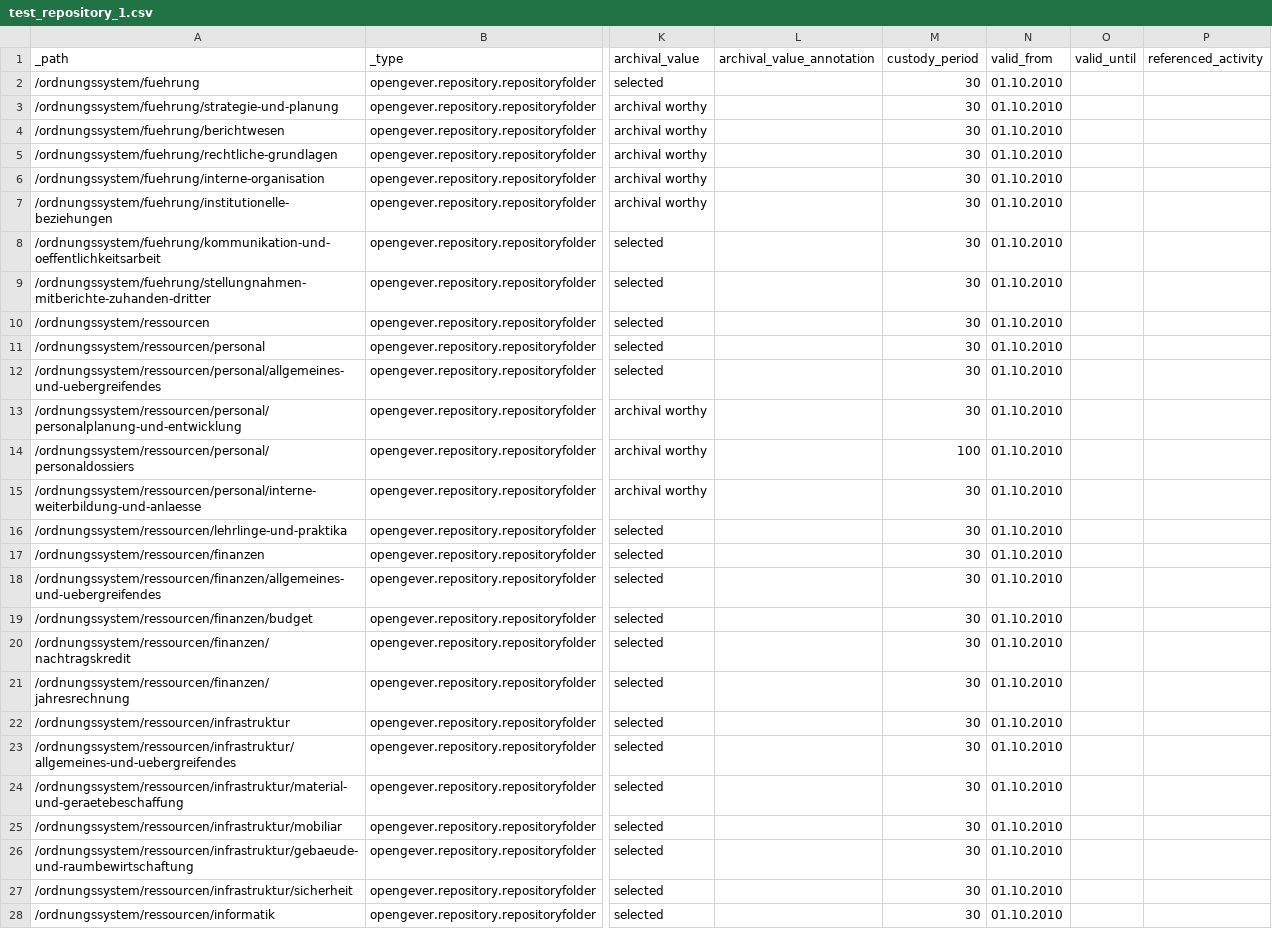
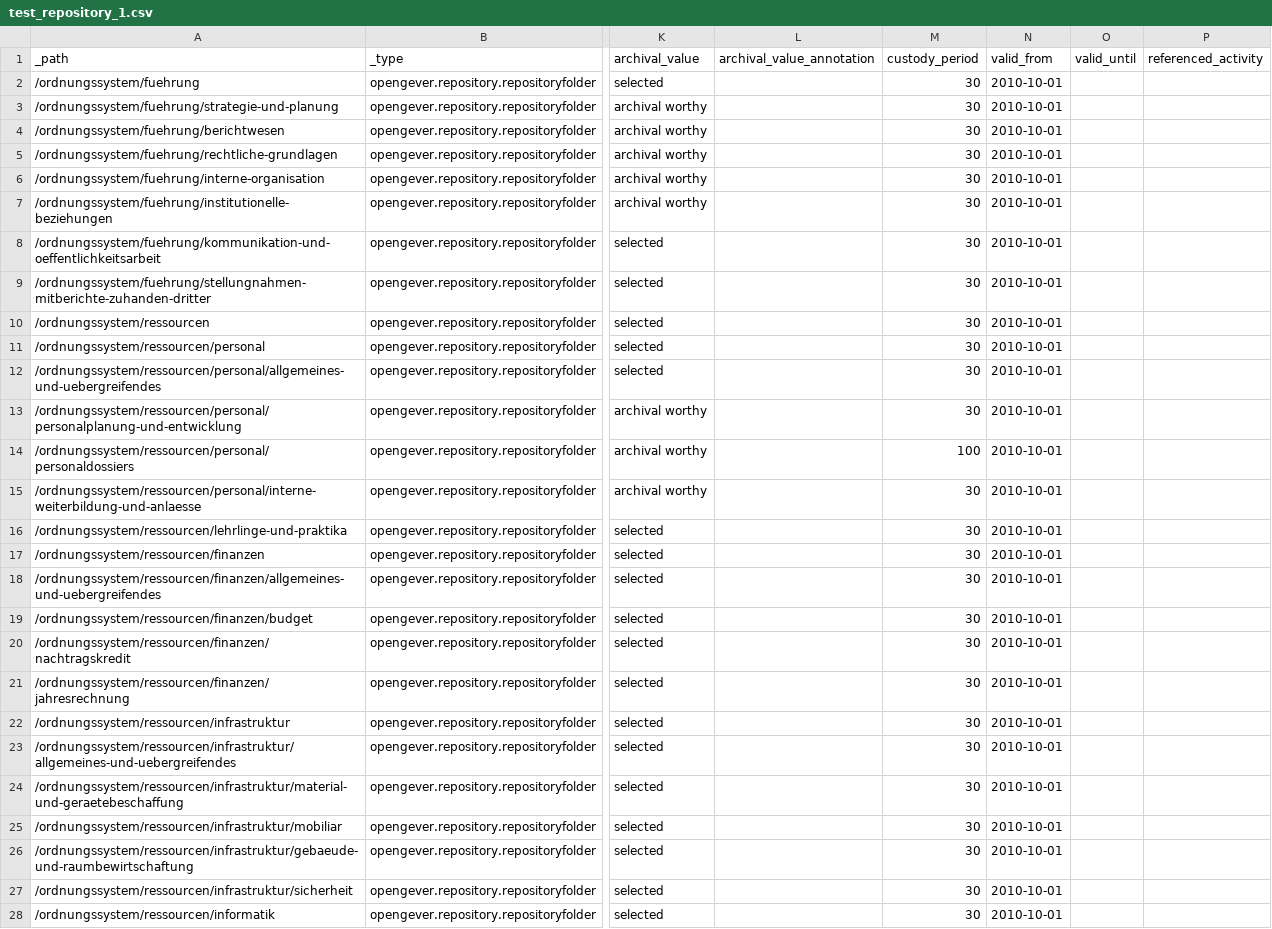
Before and after one commit to 4teamwork/opengever.core, a CSV file: opengever/examplecontent/data/test_repository_1.csv, drawn as a sheet; only a part is shown, gaps mark what is left out; the diff covers the shown part only; the diff names each change by its address in the sheet, - before the commit and + after, or states it on an @@ line.

```diff
--- a/opengever/examplecontent/data/test_repository_1.csv
+++ b/opengever/examplecontent/data/test_repository_1.csv
-N2:N28 (valid_from): 01.10.2010
+N2:N28 (valid_from): 2010-10-01
```
Also changed, not shown: 14 edited cells elsewhere in this file, opengever/examplecontent/data/contacts.csv, opengever/examplecontent/data/users.csv, 5 other files.
